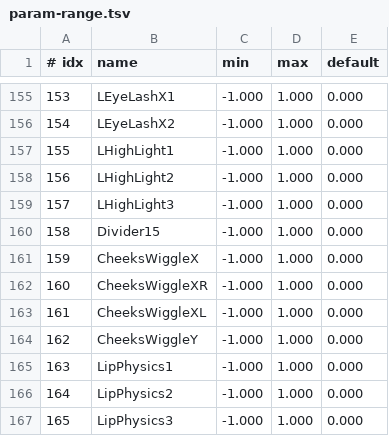
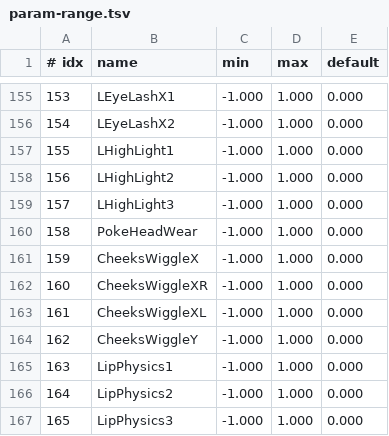
Before and after one commit to ljm-233/miyu-body, a TSV file: native3/state/param-range.tsv, drawn as a sheet; only a part is shown, gaps mark what is left out; the diff covers the shown part only.

```diff
--- a/native3/state/param-range.tsv
+++ b/native3/state/param-range.tsv
@@ -159,3 +159,3 @@
 157	LHighLight3	-1.000	1.000	0.000
-158	Divider15	-1.000	1.000	0.000
+158	PokeHeadWear	-1.000	1.000	0.000
 159	CheeksWiggleX	-1.000	1.000	0.000
```
Also changed, not shown: 6 edited cells elsewhere in this file, native3/state/param-parts.tsv, 18 other files.
